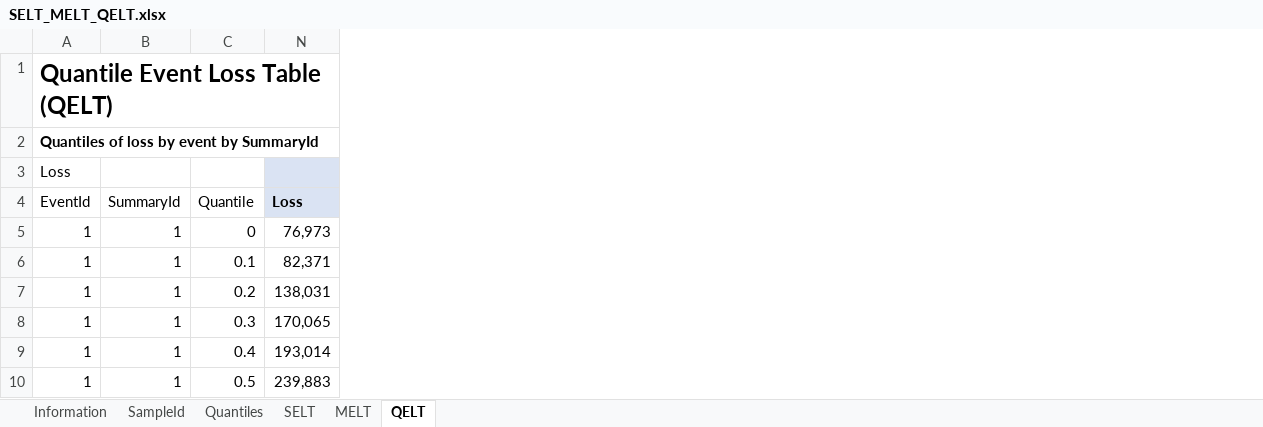
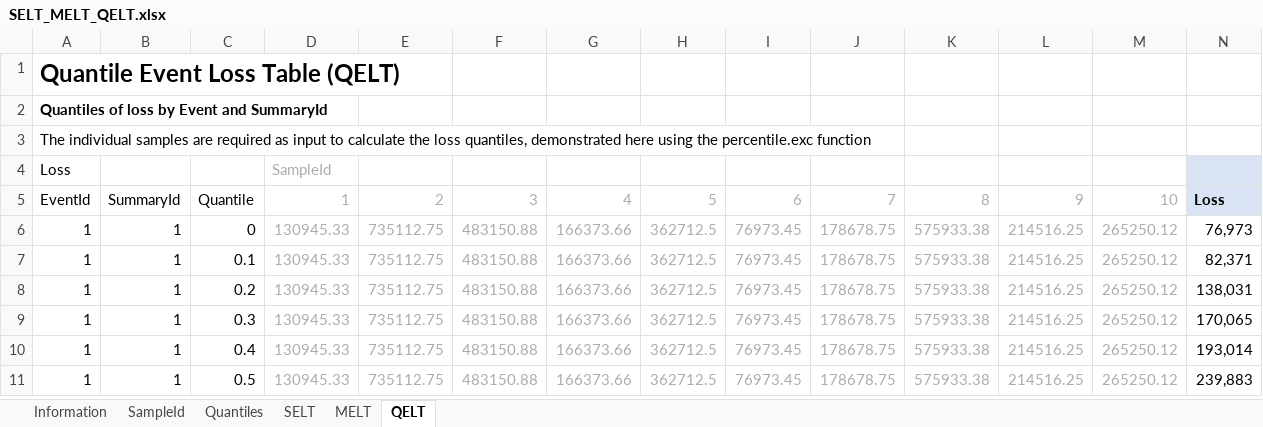
Before and after one commit to OasisLMF/ODS_OpenExposureData, an Excel workbook: OpenResultsData/Docs/WorkedExamples/SELT_MELT_QELT.xlsx, sheet QELT, drawn as a sheet; only a part is shown; values as stored, in another font and other column widths than the file's, no borders; addresses are those after the commit; rows hold the shown columns only; the diff names each change by its address in the sheet, - before the commit and + after, or states it on an @@ line.

```diff
--- a/OpenResultsData/Docs/WorkedExamples/SELT_MELT_QELT.xlsx (sheet QELT)
+++ b/OpenResultsData/Docs/WorkedExamples/SELT_MELT_QELT.xlsx (sheet QELT)
@@ column D unhidden, rows 4-11: SampleId | 1 | 130945.33 | 130945.33 | 130945.33 | 130945.33 | 130945.33 | 130945.33 @@
@@ column E unhidden, rows 5-11: 2 | 735112.75 | 735112.75 | 735112.75 | 735112.75 | 735112.75 | 735112.75 @@
@@ column F unhidden, rows 5-11: 3 | 483150.88 | 483150.88 | 483150.88 | 483150.88 | 483150.88 | 483150.88 @@
@@ column G unhidden, rows 5-11: 4 | 166373.66 | 166373.66 | 166373.66 | 166373.66 | 166373.66 | 166373.66 @@
@@ column H unhidden, rows 5-11: 5 | 362712.5 | 362712.5 | 362712.5 | 362712.5 | 362712.5 | 362712.5 @@
@@ column I unhidden, rows 5-11: 6 | 76973.45 | 76973.45 | 76973.45 | 76973.45 | 76973.45 | 76973.45 @@
@@ column J unhidden, rows 5-11: 7 | 178678.75 | 178678.75 | 178678.75 | 178678.75 | 178678.75 | 178678.75 @@
@@ column K unhidden, rows 5-11: 8 | 575933.38 | 575933.38 | 575933.38 | 575933.38 | 575933.38 | 575933.38 @@
@@ column L unhidden, rows 5-11: 9 | 214516.25 | 214516.25 | 214516.25 | 214516.25 | 214516.25 | 214516.25 @@
@@ column M unhidden, rows 5-11: 10 | 265250.12 | 265250.12 | 265250.12 | 265250.12 | 265250.12 | 265250.12 @@
-A2: Quantiles of loss by event by SummaryId
+A2: Quantiles of loss by Event and SummaryId
+row 3: The individual samples are required as input to calculate the loss quantiles, demonstrated here using the percentile.exc function
```
Also changed, not shown: sheet MELT, sheet SELT, formulas that keep their value, charts or pictures, OpenResultsData/Docs/WorkedExamples/SELT_SPLT.xlsx, 1 other file.
